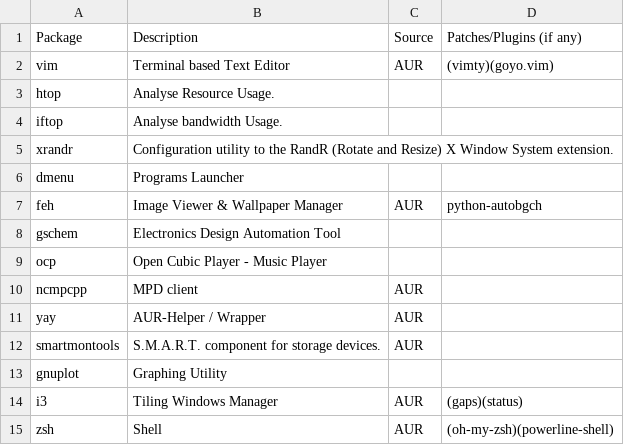
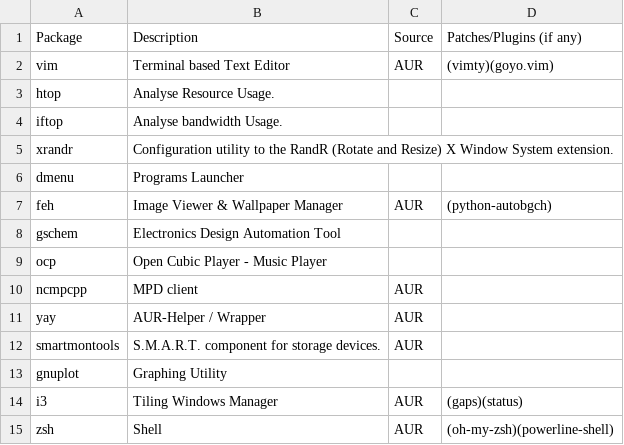
Before and after one commit to pandevim/dotfiles, a CSV file: programs.csv, drawn as a sheet.

Commit message:
Update programs.csv

```diff
--- a/programs.csv
+++ b/programs.csv
@@ -6,3 +6,3 @@ xrandr, "Configuration utility to the RandR (Rotate and Resize) X Window System
 dmenu, "Programs Launcher",,
-feh, "Image Viewer & Wallpaper Manager","AUR",python-autobgch
+feh, "Image Viewer & Wallpaper Manager","AUR", (python-autobgch)
 gschem, "Electronics Design Automation Tool",,
```
